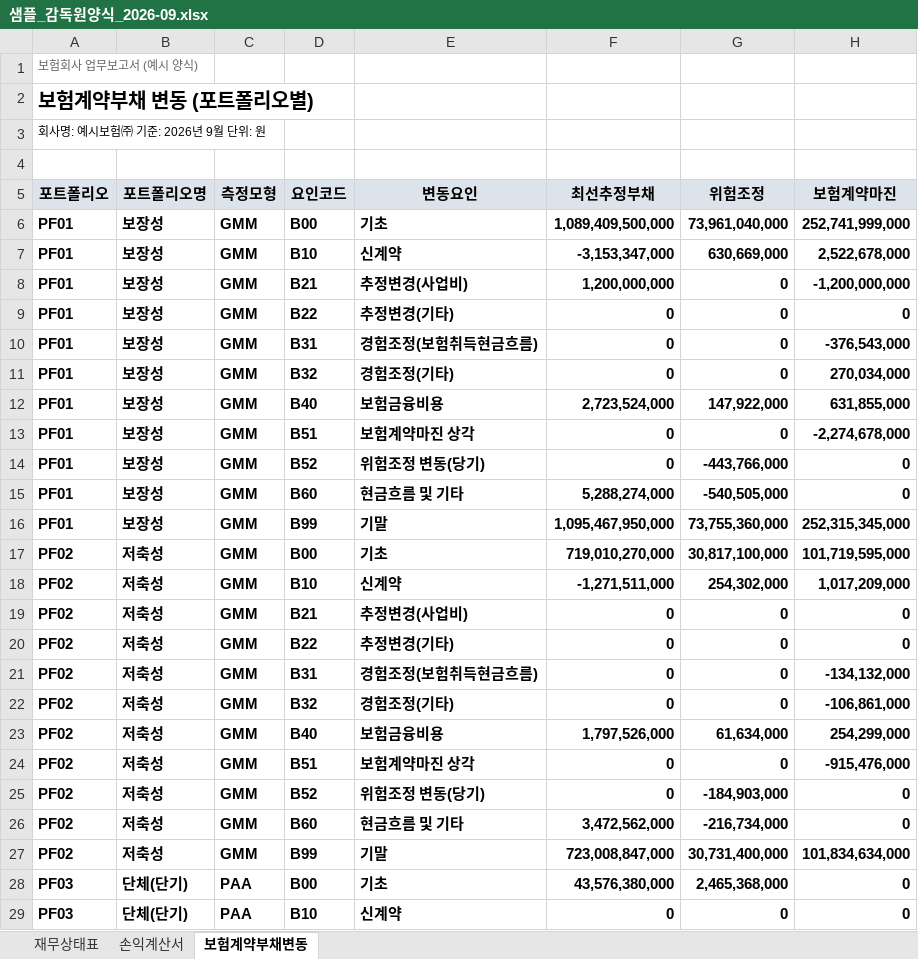
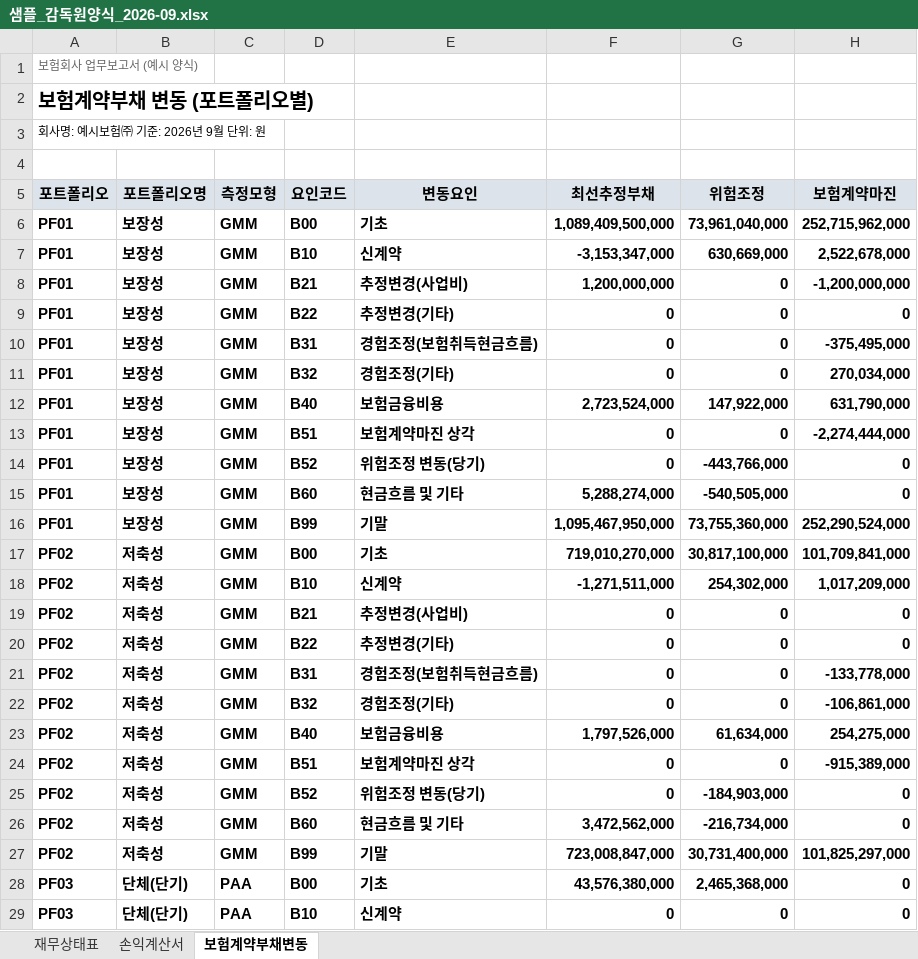
Before and after one commit to bicebersa/TRACE, an Excel workbook: samples/샘플_감독원양식_2026-09.xlsx, sheet 보험계약부채변동, drawn as a sheet; only a part is shown; values as stored, in another font and other column widths than the file's, no borders; the diff covers the shown part only; the diff names each change by its address in the sheet, - before the commit and + after, or states it on an @@ line.

```diff
--- a/samples/샘플_감독원양식_2026-09.xlsx (sheet 보험계약부채변동)
+++ b/samples/샘플_감독원양식_2026-09.xlsx (sheet 보험계약부채변동)
-H6 (보험계약마진): 252,741,999,000
+H6 (보험계약마진): 252,715,962,000
-H10 (보험계약마진): -376,543,000
+H10 (보험계약마진): -375,495,000
-H12 (보험계약마진): 631,855,000
+H12 (보험계약마진): 631,790,000
-H13 (보험계약마진): -2,274,678,000
+H13 (보험계약마진): -2,274,444,000
-H16 (보험계약마진): 252,315,345,000
+H16 (보험계약마진): 252,290,524,000
-H17 (보험계약마진): 101,719,595,000
+H17 (보험계약마진): 101,709,841,000
-H21 (보험계약마진): -134,132,000
+H21 (보험계약마진): -133,778,000
-H23 (보험계약마진): 254,299,000
+H23 (보험계약마진): 254,275,000
-H24 (보험계약마진): -915,476,000
+H24 (보험계약마진): -915,389,000
-H27 (보험계약마진): 101,834,634,000
+H27 (보험계약마진): 101,825,297,000
```
Also changed, not shown: 5 edited cells elsewhere in this sheet, sheet 손익계산서, sheet 재무상태표, 25 other files.
